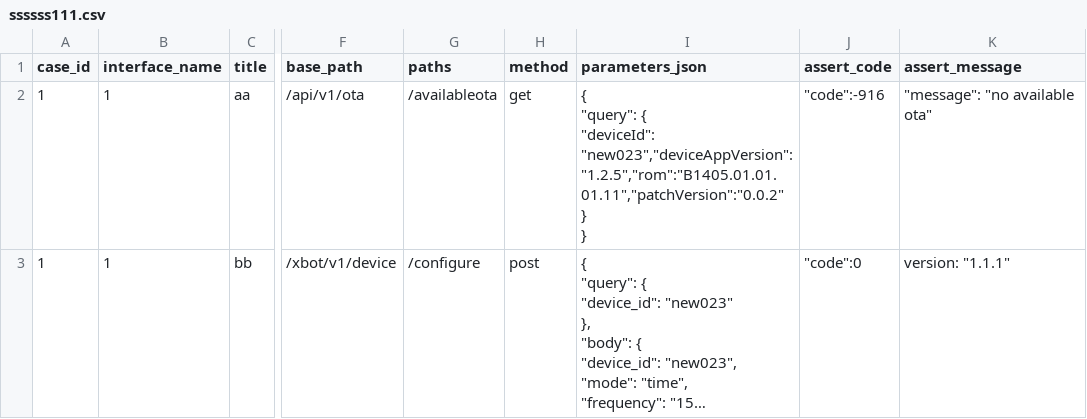
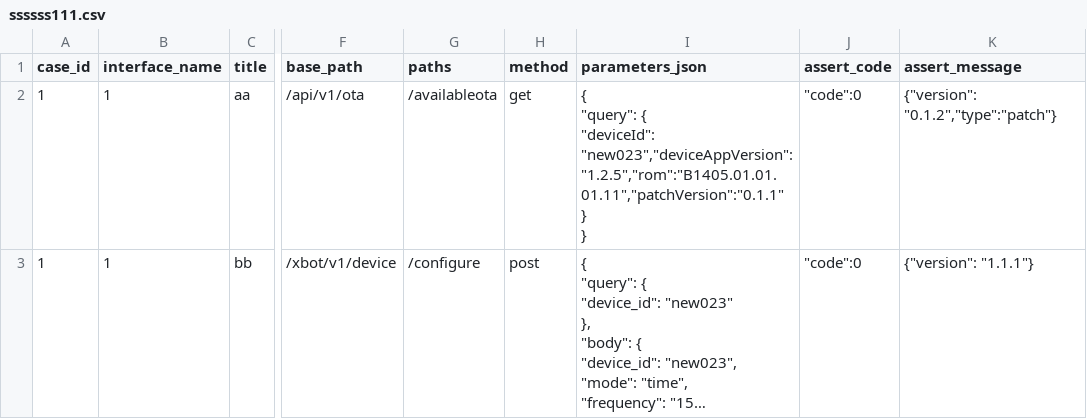
Before and after one commit to Ldollar/-python, a CSV file: ssssss111.csv, drawn as a sheet; only a part is shown, gaps mark what is left out; long unchanged cells end in …; ↵ is a line break in a cell; the diff names each change by its address in the sheet, - before the commit and + after, or states it on an @@ line.

```diff
--- a/ssssss111.csv
+++ b/ssssss111.csv
-I2 (parameters_json): …{ ↵ "deviceId": "new023","deviceAppVersion":"1.2.5","rom":"B1405.01.01.01.11","patchVersion":"0.0.2" ↵ } ↵ }
+I2 (parameters_json): …{ ↵ "deviceId": "new023","deviceAppVersion":"1.2.5","rom":"B1405.01.01.01.11","patchVersion":"0.1.1" ↵ } ↵ }
-J2 (assert_code): "code":-916
+J2 (assert_code): "code":0
-K2 (assert_message): "message": "no available ota"
+K2 (assert_message): {"version": "0.1.2","type":"patch"}
-K3 (assert_message): version: "1.1.1"
+K3 (assert_message): {"version": "1.1.1"}
```
Also changed, not shown: 11 other files.
